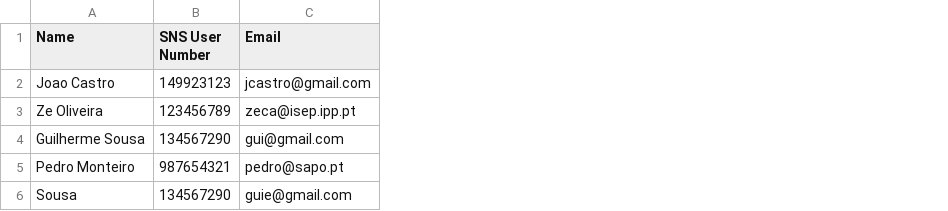
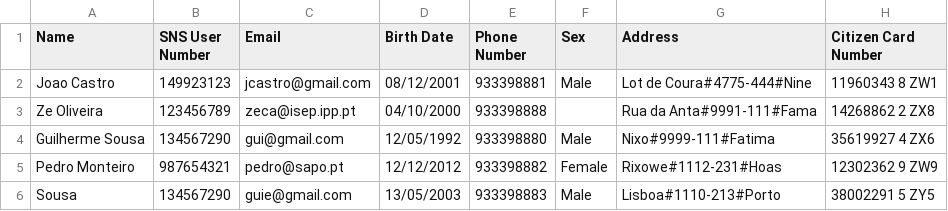
Before and after one commit to Pirussa/lei-22-s2-1da-g02, a CSV file: UsersHeader.csv, drawn as a sheet; the diff names each change by its address in the sheet, - before the commit and + after, or states it on an @@ line.

```diff
--- a/UsersHeader.csv
+++ b/UsersHeader.csv
+column D (Birth Date), rows 2-6: 08/12/2001 | 04/10/2000 | 12/05/1992 | 12/12/2012 | 13/05/2003
+column E (Phone Number), rows 2-6: 933398881 | 933398888 | 933398880 | 933398882 | 933398883
+column F (Sex), rows 2-6: Male |  | Male | Female | Male
+column G (Address), rows 2-6: Lot de Coura#4775-444#Nine | Rua da Anta#9991-111#Fama | Nixo#9999-111#Fatima | Rixowe#1112-231#Hoas | Lisboa#1110-213#Porto
+column H (Citizen Card Number), rows 2-6: 11960343 8 ZW1 | 14268862 2 ZX8 | 35619927 4 ZX6 | 12302362 9 ZW9 | 38002291 5 ZY5
```
Also changed, not shown: Users.csv, 6 other files.
